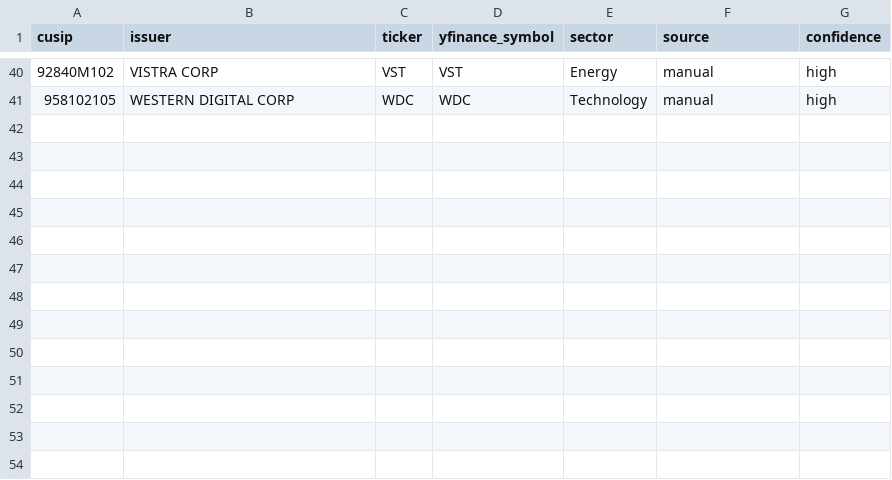
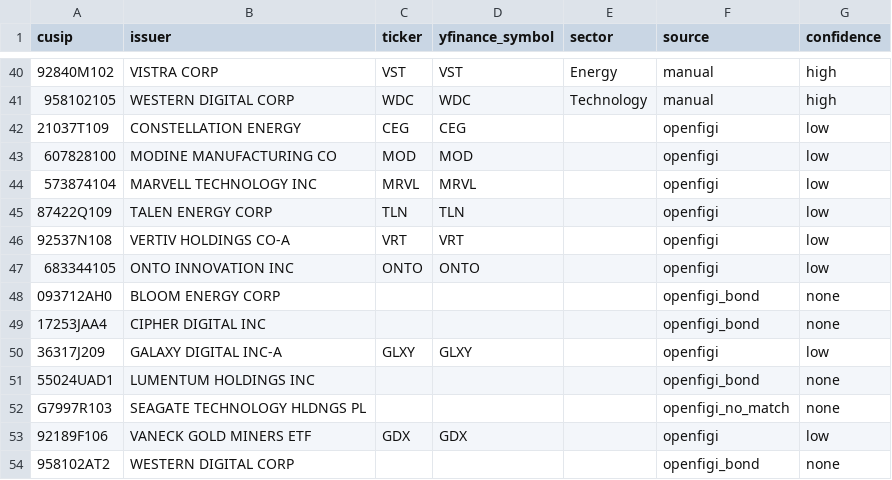
Before and after one commit to pcctradinginc-alt/SA, a CSV file: data/reference/cusip_ticker_overrides.csv, drawn as a sheet; only a part is shown, gaps mark what is left out; the diff names each change by its address in the sheet, - before the commit and + after, or states it on an @@ line.

```diff
--- a/data/reference/cusip_ticker_overrides.csv
+++ b/data/reference/cusip_ticker_overrides.csv
+row 42: 21037T109 | CONSTELLATION ENERGY | CEG | CEG |  | openfigi | low
+row 43: 607828100 | MODINE MANUFACTURING CO | MOD | MOD |  | openfigi | low
+row 44: 573874104 | MARVELL TECHNOLOGY INC | MRVL | MRVL |  | openfigi | low
+row 45: 87422Q109 | TALEN ENERGY CORP | TLN | TLN |  | openfigi | low
+row 46: 92537N108 | VERTIV HOLDINGS CO-A | VRT | VRT |  | openfigi | low
+row 47: 683344105 | ONTO INNOVATION INC | ONTO | ONTO |  | openfigi | low
+row 48: 093712AH0 | BLOOM ENERGY CORP |  |  |  | openfigi_bond | none
+row 49: 17253JAA4 | CIPHER DIGITAL INC |  |  |  | openfigi_bond | none
+row 50: 36317J209 | GALAXY DIGITAL INC-A | GLXY | GLXY |  | openfigi | low
+row 51: 55024UAD1 | LUMENTUM HOLDINGS INC |  |  |  | openfigi_bond | none
+row 52: G7997R103 | SEAGATE TECHNOLOGY HLDNGS PL |  |  |  | openfigi_no_match | none
+row 53: 92189F106 | VANECK GOLD MINERS ETF | GDX | GDX |  | openfigi | low
+row 54: 958102AT2 | WESTERN DIGITAL CORP |  |  |  | openfigi_bond | none
```
Also changed, not shown: 3 other files.
